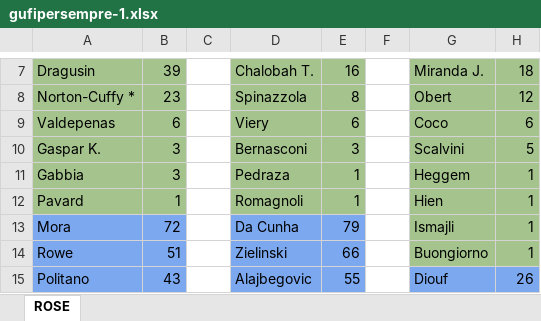
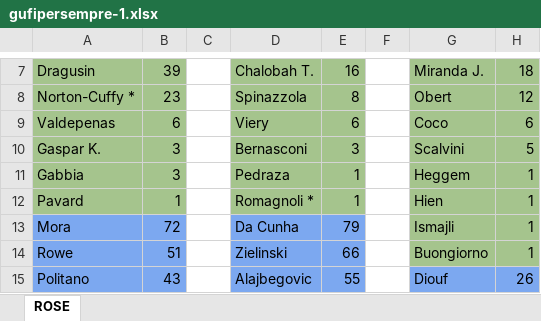
Before and after one commit to francar93/fanta-tracker, an Excel workbook: assets/input/gufipersempre-1.xlsx, sheet ROSE, drawn as a sheet; only a part is shown, gaps mark what is left out; values as stored, in another font and other column widths than the file's, no borders; the diff names each change by its address in the sheet, - before the commit and + after, or states it on an @@ line.

```diff
--- a/assets/input/gufipersempre-1.xlsx (sheet ROSE)
+++ b/assets/input/gufipersempre-1.xlsx (sheet ROSE)
-D12: Romagnoli
+D12: Romagnoli *
```
Also changed, not shown: 20 other files.
